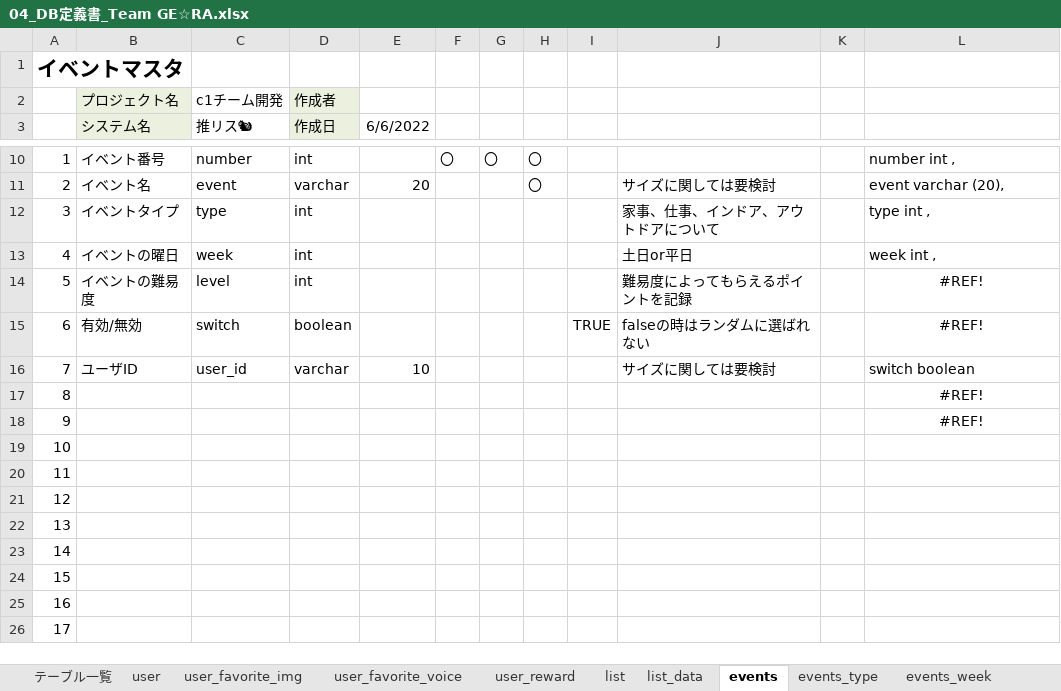
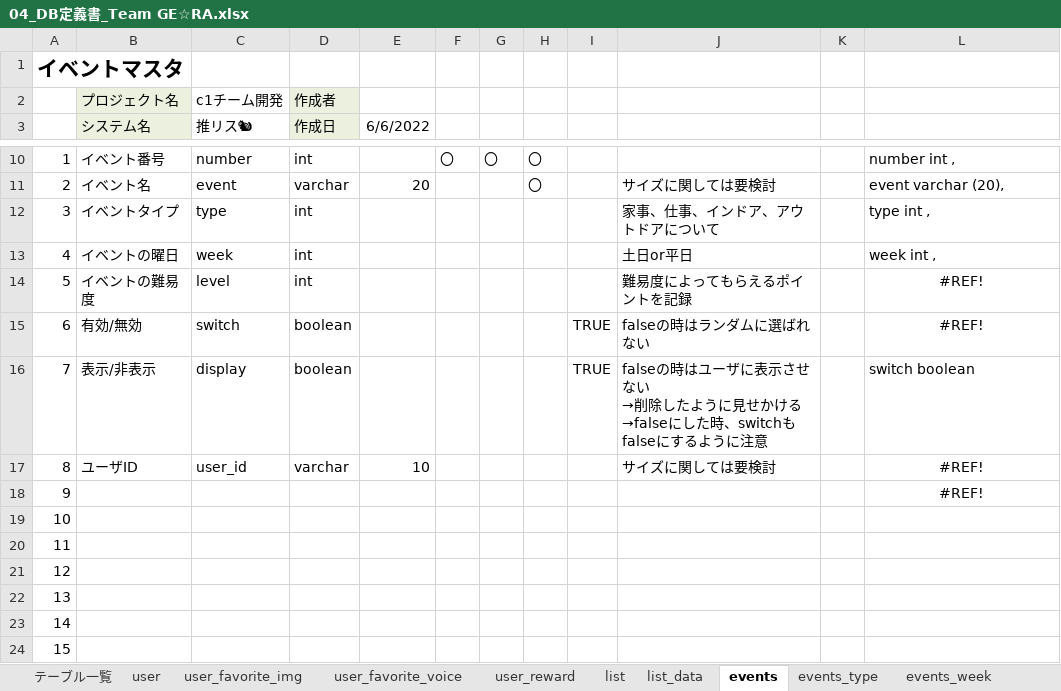
Before and after one commit to dojo2022/C-1, an Excel workbook: doc/外部設計/04_DB定義書_Team GE☆RA.xlsx, sheet events, drawn as a sheet; only a part is shown, gaps mark what is left out; the shorter side is filled out with more unchanged rows; values as stored, in another font and other column widths than the file's, no borders; removed rows and columns are numbered as before the commit, all else as after; ↵ is a line break in a cell; the diff names each change by its address in the sheet, - before the commit and + after, or states it on an @@ line.

Commit message:
Update 04_DB定義書_Team GE☆RA.xlsx
eventsテーブルに予定削除用に表示/非表示を記録するdisplayを追加

```diff
--- a/doc/外部設計/04_DB定義書_Team GE☆RA.xlsx (sheet events)
+++ b/doc/外部設計/04_DB定義書_Team GE☆RA.xlsx (sheet events)
+row 16: 7 | 表示/非表示 | display | boolean |  |  |  |  | TRUE | falseの時はユーザに表示させない ↵ →削除したように見せかける ↵ →falseにした時、switchもfalseにするように注意 |  | switch boolean
@@ column A renumbered in row 17 @@
-L17: switch boolean
+L17: #REF!
-L17 alignment: left
+L17 alignment: center
-row 17: 8 |  |  |  |  |  |  |  |  |  |  | #REF!
```
Also changed, not shown: sheet list_data.
